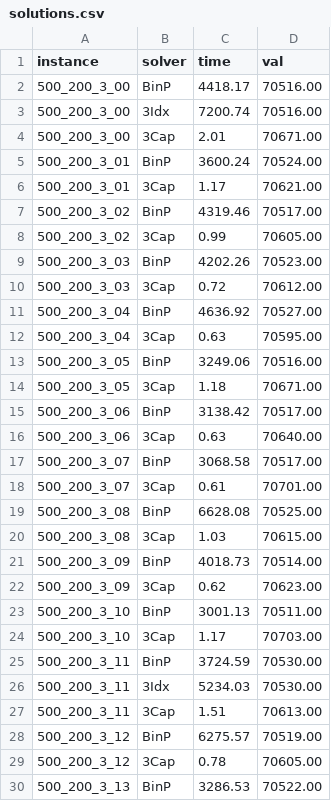
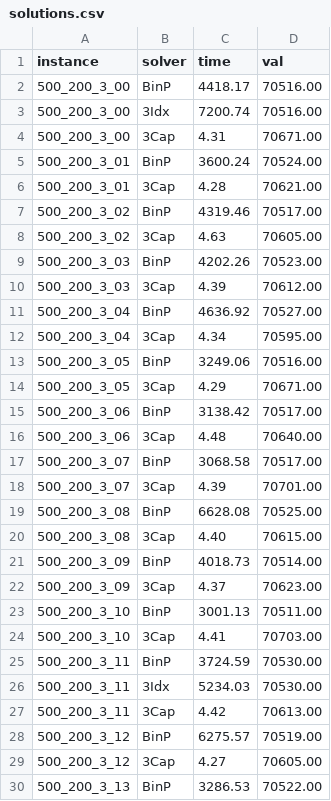
Before and after one commit to tbohne/bsc, a CSV file: StackingProblems/res/solutions/b=3_l/7200s/solutions.csv, drawn as a sheet; only a part is shown; the diff covers the shown part only.

Commit message:
updated b=3 (l) 7200s solutions

```diff
--- a/StackingProblems/res/solutions/b=3_l/7200s/solutions.csv
+++ b/StackingProblems/res/solutions/b=3_l/7200s/solutions.csv
@@ -3,28 +3,28 @@ instance,solver,time,val
 500_200_3_00,3Idx,7200.74,70516.00
-500_200_3_00,3Cap,2.01,70671.00
+500_200_3_00,3Cap,4.31,70671.00
 500_200_3_01,BinP,3600.24,70524.00
-500_200_3_01,3Cap,1.17,70621.00
+500_200_3_01,3Cap,4.28,70621.00
 500_200_3_02,BinP,4319.46,70517.00
-500_200_3_02,3Cap,0.99,70605.00
+500_200_3_02,3Cap,4.63,70605.00
 500_200_3_03,BinP,4202.26,70523.00
-500_200_3_03,3Cap,0.72,70612.00
+500_200_3_03,3Cap,4.39,70612.00
 500_200_3_04,BinP,4636.92,70527.00
-500_200_3_04,3Cap,0.63,70595.00
+500_200_3_04,3Cap,4.34,70595.00
 500_200_3_05,BinP,3249.06,70516.00
-500_200_3_05,3Cap,1.18,70671.00
+500_200_3_05,3Cap,4.29,70671.00
 500_200_3_06,BinP,3138.42,70517.00
-500_200_3_06,3Cap,0.63,70640.00
+500_200_3_06,3Cap,4.48,70640.00
 500_200_3_07,BinP,3068.58,70517.00
-500_200_3_07,3Cap,0.61,70701.00
+500_200_3_07,3Cap,4.39,70701.00
 500_200_3_08,BinP,6628.08,70525.00
-500_200_3_08,3Cap,1.03,70615.00
+500_200_3_08,3Cap,4.40,70615.00
 500_200_3_09,BinP,4018.73,70514.00
-500_200_3_09,3Cap,0.62,70623.00
+500_200_3_09,3Cap,4.37,70623.00
 500_200_3_10,BinP,3001.13,70511.00
-500_200_3_10,3Cap,1.17,70703.00
+500_200_3_10,3Cap,4.41,70703.00
 500_200_3_11,BinP,3724.59,70530.00
 500_200_3_11,3Idx,5234.03,70530.00
-500_200_3_11,3Cap,1.51,70613.00
+500_200_3_11,3Cap,4.42,70613.00
 500_200_3_12,BinP,6275.57,70519.00
-500_200_3_12,3Cap,0.78,70605.00
+500_200_3_12,3Cap,4.27,70605.00
 500_200_3_13,BinP,3286.53,70522.00
```
Also changed, not shown: 8 edited cells elsewhere in this file, 20 other files.
